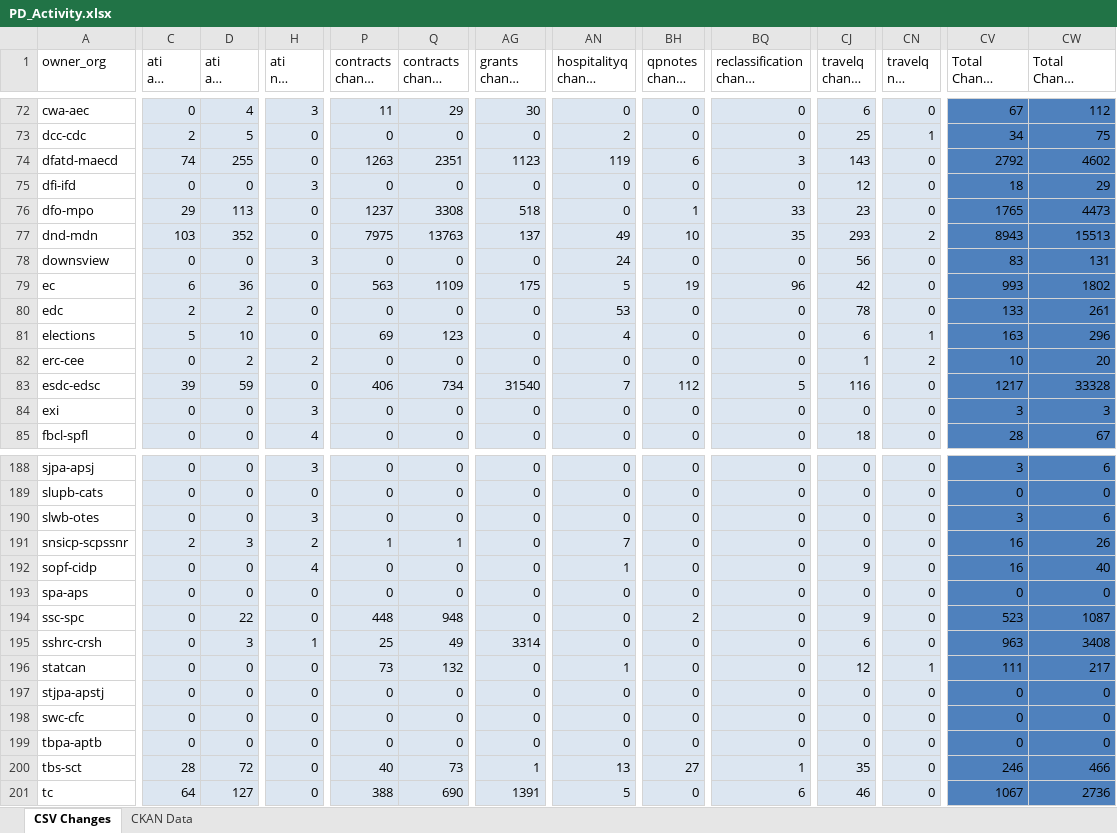
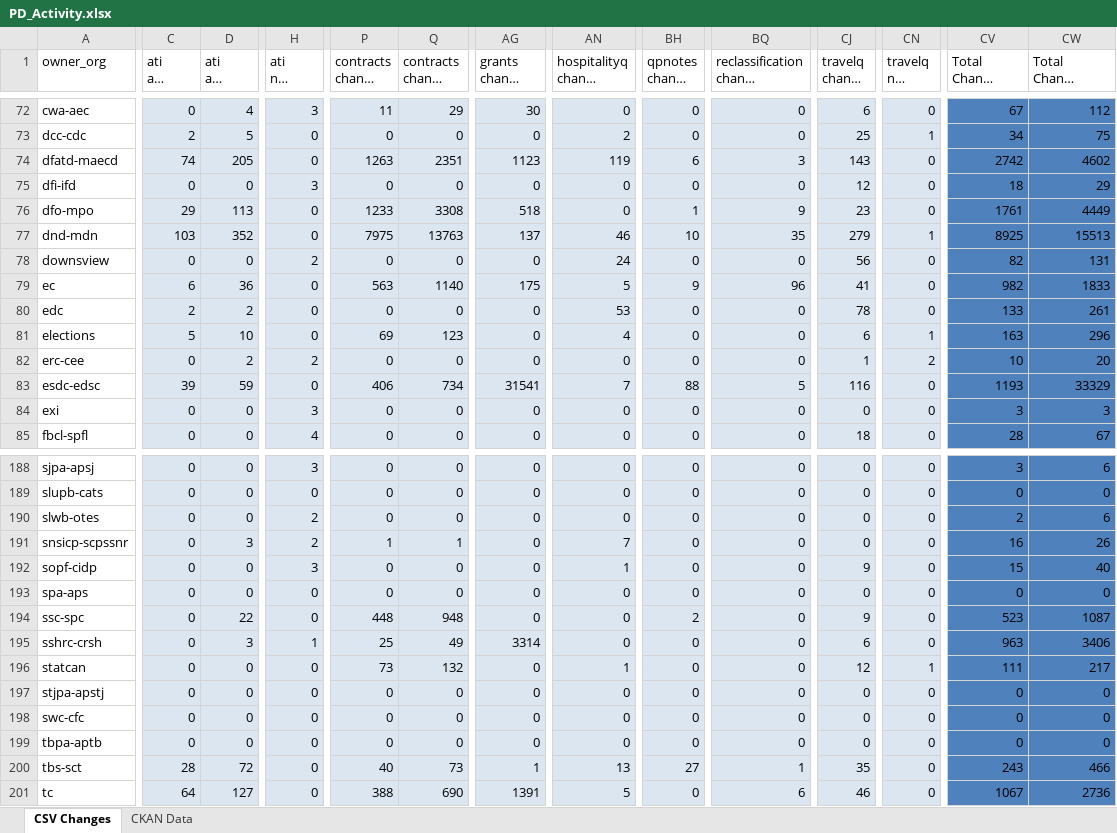
Before and after one commit to open-data/analytics-corporate-reporting, an Excel workbook: PD_CHANGES_RPT/PD_Activity.xlsx, sheet CSV Changes, drawn as a sheet; only a part is shown, gaps mark what is left out; long unchanged cells end in …; values as stored, in another font and other column widths than the file's, no borders; the diff covers the shown part only; the diff names each change by its address in the sheet, - before the commit and + after, or states it on an @@ line.

```diff
--- a/PD_CHANGES_RPT/PD_Activity.xlsx (sheet CSV Changes)
+++ b/PD_CHANGES_RPT/PD_Activity.xlsx (sheet CSV Changes)
-D74 (ati all change 90-days): 255
+D74 (ati all change 90-days): 205
-CV74 (Total Change 90-days): 2792
+CV74 (Total Change 90-days): 2742
-P76 (contracts change 90-days): 1237
+P76 (contracts change 90-days): 1233
-BQ76 (reclassification change 6-months): 33
+BQ76 (reclassification change 6-months): 9
-CV76 (Total Change 90-days): 1765
+CV76 (Total Change 90-days): 1761
-CW76 (Total Change 6-months): 4473
+CW76 (Total Change 6-months): 4449
-AN77 (hospitalityq change 90-days): 49
+AN77 (hospitalityq change 90-days): 46
-CJ77 (travelq change 90-days): 293
+CJ77 (travelq change 90-days): 279
-CN77 (travelq nil change 90-days): 2
+CN77 (travelq nil change 90-days): 1
-CV77 (Total Change 90-days): 8943
+CV77 (Total Change 90-days): 8925
-H78 (ati nil change 90-days): 3
+H78 (ati nil change 90-days): 2
-CV78 (Total Change 90-days): 83
+CV78 (Total Change 90-days): 82
-Q79 (contracts change 6-months): 1109
+Q79 (contracts change 6-months): 1140
-BH79 (qpnotes change 90-days): 19
+BH79 (qpnotes change 90-days): 9
-CJ79 (travelq change 90-days): 42
+CJ79 (travelq change 90-days): 41
-CV79 (Total Change 90-days): 993
+CV79 (Total Change 90-days): 982
-CW79 (Total Change 6-months): 1802
+CW79 (Total Change 6-months): 1833
-AG83 (grants change 6-months): 31540
+AG83 (grants change 6-months): 31541
-BH83 (qpnotes change 90-days): 112
+BH83 (qpnotes change 90-days): 88
-CV83 (Total Change 90-days): 1217
+CV83 (Total Change 90-days): 1193
-CW83 (Total Change 6-months): 33328
+CW83 (Total Change 6-months): 33329
-H190 (ati nil change 90-days): 3
+H190 (ati nil change 90-days): 2
-CV190 (Total Change 90-days): 3
+CV190 (Total Change 90-days): 2
-C191 (ati all change 30-days): 2
+C191 (ati all change 30-days): 0
-H192 (ati nil change 90-days): 4
+H192 (ati nil change 90-days): 3
-CV192 (Total Change 90-days): 16
+CV192 (Total Change 90-days): 15
-CW195 (Total Change 6-months): 3408
+CW195 (Total Change 6-months): 3406
-CV200 (Total Change 90-days): 246
+CV200 (Total Change 90-days): 243
```
Also changed, not shown: 86 edited cells elsewhere in this sheet, 1 other file.
